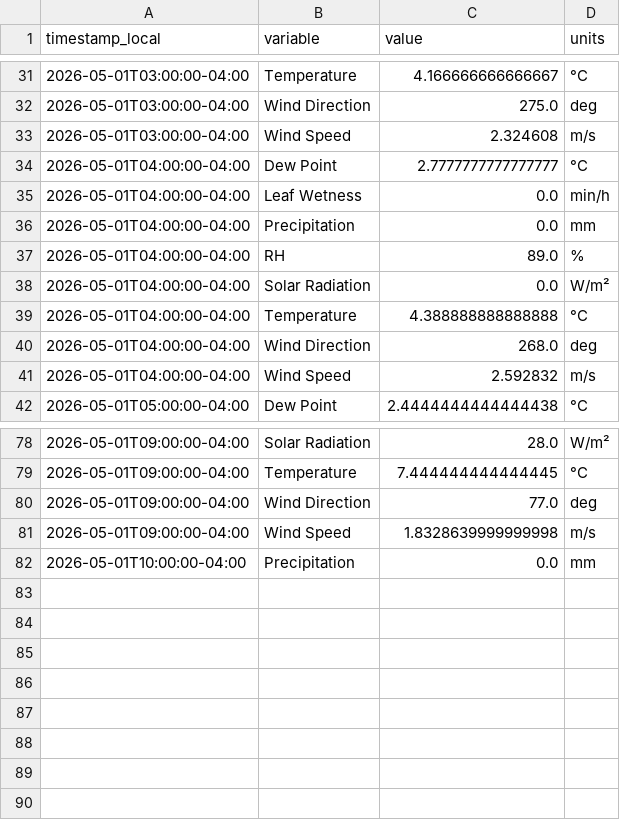
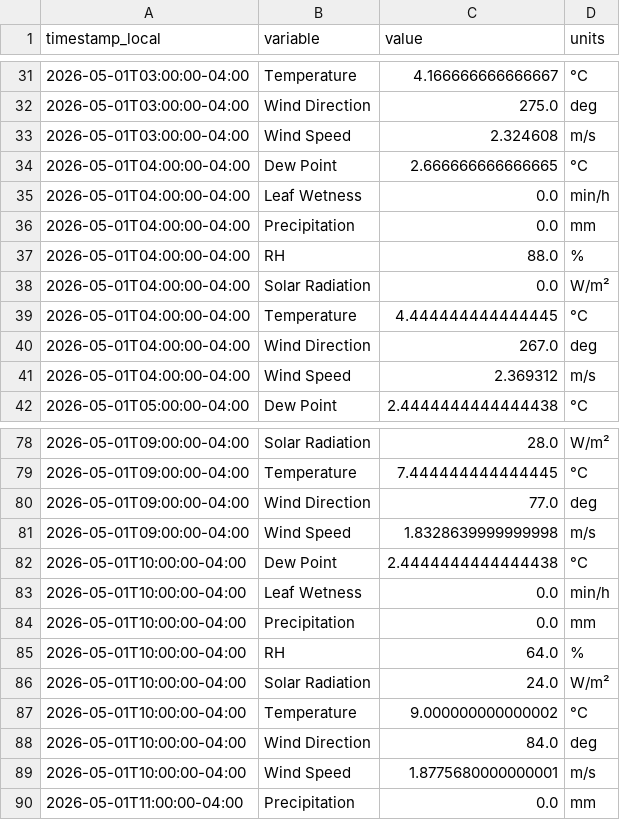
Before and after one commit to Jasonlondo/SensorTower, a CSV file: data/newa/newa_2026-05-01.csv, drawn as a sheet; only a part is shown, gaps mark what is left out.

```diff
--- a/data/newa/newa_2026-05-01.csv
+++ b/data/newa/newa_2026-05-01.csv
@@ -33,10 +33,10 @@ timestamp_local,variable,value,units
 2026-05-01T03:00:00-04:00,Wind Speed,2.324608,m/s
-2026-05-01T04:00:00-04:00,Dew Point,2.7777777777777777,°C
+2026-05-01T04:00:00-04:00,Dew Point,2.666666666666665,°C
 2026-05-01T04:00:00-04:00,Leaf Wetness,0.0,min/h
 2026-05-01T04:00:00-04:00,Precipitation,0.0,mm
-2026-05-01T04:00:00-04:00,RH,89.0,%
+2026-05-01T04:00:00-04:00,RH,88.0,%
 2026-05-01T04:00:00-04:00,Solar Radiation,0.0,W/m²
-2026-05-01T04:00:00-04:00,Temperature,4.388888888888888,°C
-2026-05-01T04:00:00-04:00,Wind Direction,268.0,deg
-2026-05-01T04:00:00-04:00,Wind Speed,2.592832,m/s
+2026-05-01T04:00:00-04:00,Temperature,4.444444444444445,°C
+2026-05-01T04:00:00-04:00,Wind Direction,267.0,deg
+2026-05-01T04:00:00-04:00,Wind Speed,2.369312,m/s
 2026-05-01T05:00:00-04:00,Dew Point,2.4444444444444438,°C
@@ -81,2 +81,10 @@ timestamp_local,variable,value,units
 2026-05-01T09:00:00-04:00,Wind Speed,1.8328639999999998,m/s
+2026-05-01T10:00:00-04:00,Dew Point,2.4444444444444438,°C
+2026-05-01T10:00:00-04:00,Leaf Wetness,0.0,min/h
 2026-05-01T10:00:00-04:00,Precipitation,0.0,mm
+2026-05-01T10:00:00-04:00,RH,64.0,%
+2026-05-01T10:00:00-04:00,Solar Radiation,24.0,W/m²
+2026-05-01T10:00:00-04:00,Temperature,9.000000000000002,°C
+2026-05-01T10:00:00-04:00,Wind Direction,84.0,deg
+2026-05-01T10:00:00-04:00,Wind Speed,1.8775680000000001,m/s
+2026-05-01T11:00:00-04:00,Precipitation,0.0,mm
```
Also changed, not shown: 1 other file.
